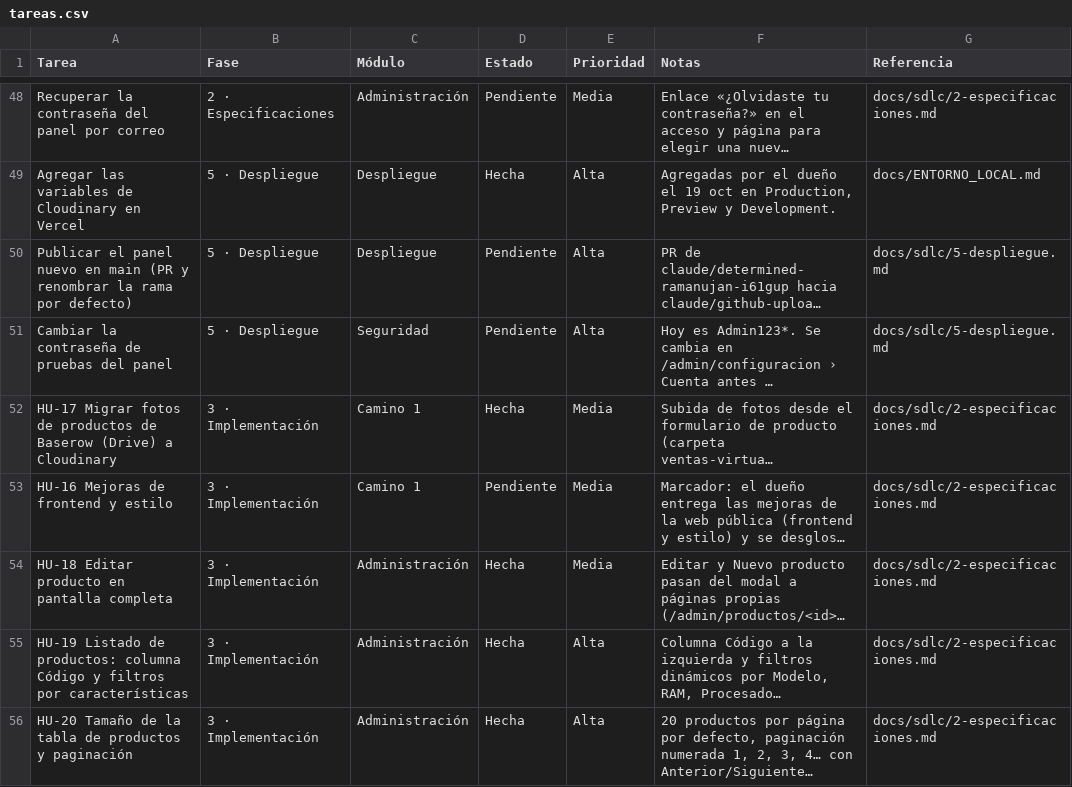
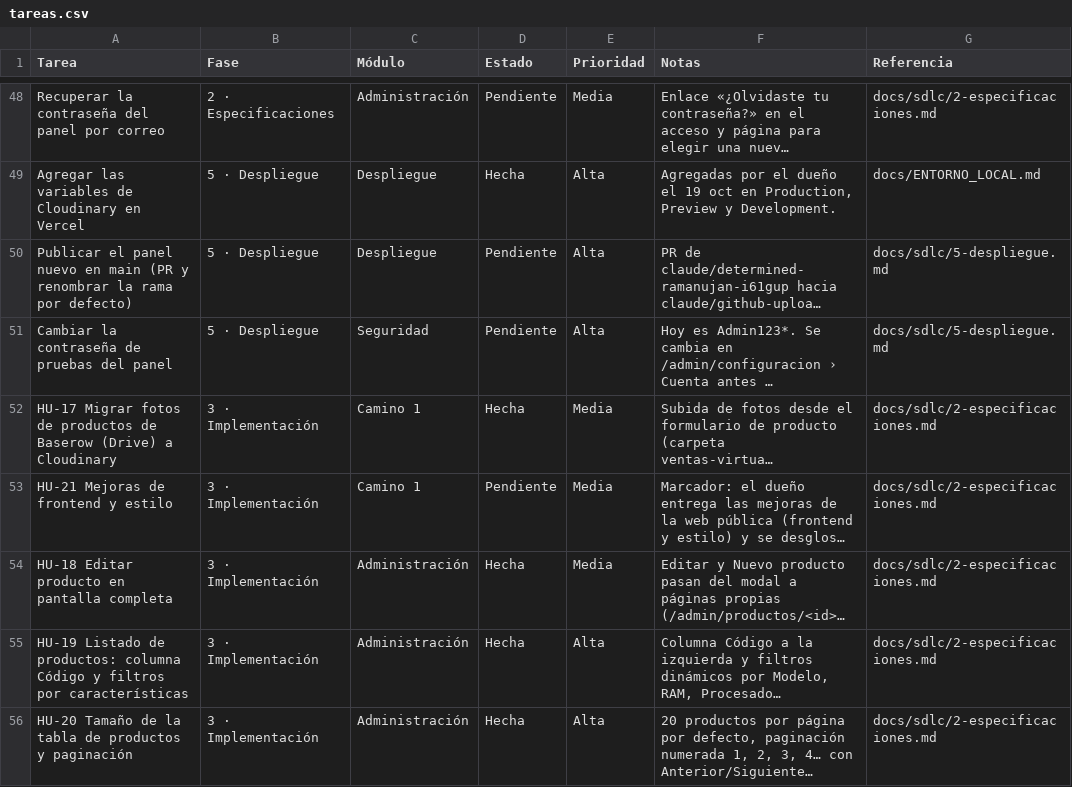
Before and after one commit to Appsheet-jm456/ventas-virtuales-web, a CSV file: docs/notion/tareas.csv, drawn as a sheet; only a part is shown, gaps mark what is left out; long unchanged cells end in …; the diff names each change by its address in the sheet, - before the commit and + after, or states it on an @@ line.

```diff
--- a/docs/notion/tareas.csv
+++ b/docs/notion/tareas.csv
-A53 (Tarea): HU-16 Mejoras de frontend y estilo
+A53 (Tarea): HU-21 Mejoras de frontend y estilo
```
Also changed, not shown: 1 other file.
